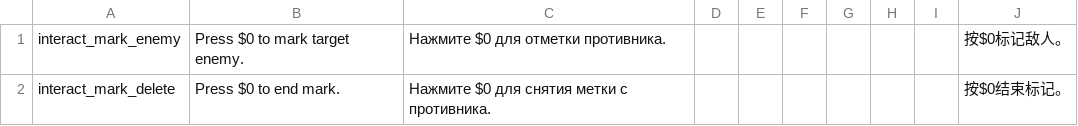
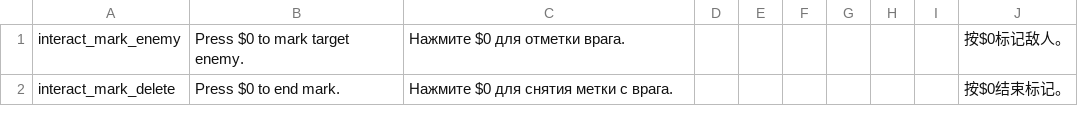
Before and after one commit to jjmldmz/Noita_detailed_infomation, a CSV file: DetailedInformation/translation/common.csv, drawn as a sheet.

Commit message:
Update common.csv

```diff
--- a/DetailedInformation/translation/common.csv
+++ b/DetailedInformation/translation/common.csv
@@ -1,2 +1,2 @@
-interact_mark_enemy,Press $0 to mark target enemy.,Нажмите $0 для отметки противника.,,,,,,,按$0标记敌人。,,,,,
-interact_mark_delete,Press $0 to end mark.,Нажмите $0 для снятия метки с противника.,,,,,,,按$0结束标记。,,,,,
+interact_mark_enemy,Press $0 to mark target enemy.,Нажмите $0 для отметки врага.,,,,,,,按$0标记敌人。,,,,,
+interact_mark_delete,Press $0 to end mark.,Нажмите $0 для снятия метки с врага.,,,,,,,按$0结束标记。,,,,,
```
